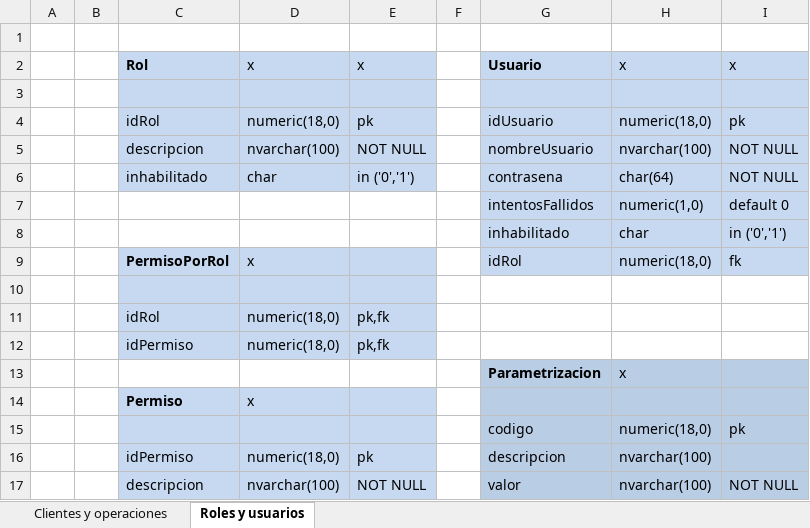
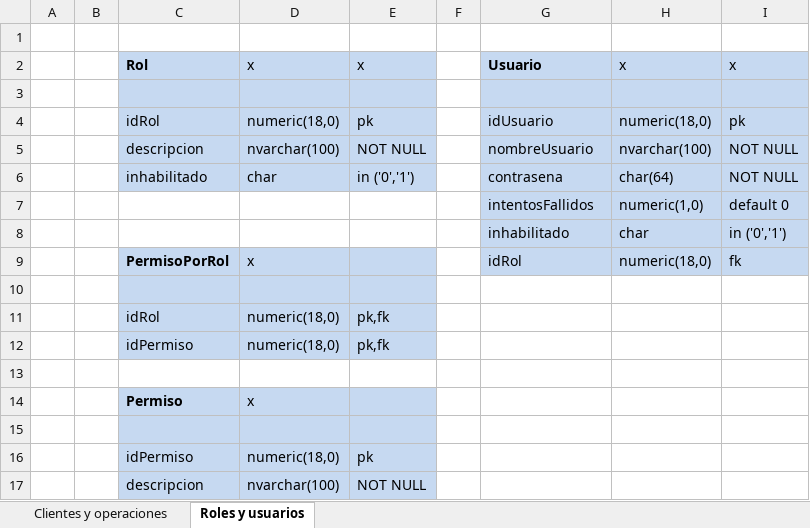
Before and after one commit to jmdapice/LOSGROSOS_RELOADED, an Excel workbook: tpGestion.xlsx, sheet Roles y usuarios, drawn as a sheet; values as stored, in another font and other column widths than the file's, no borders; the diff names each change by its address in the sheet, - before the commit and + after, or states it on an @@ line.

```diff
--- a/tpGestion.xlsx (sheet Roles y usuarios)
+++ b/tpGestion.xlsx (sheet Roles y usuarios)
-row 13:  |  |  |  |  |  | Parametrizacion | x
+row 13: (empty)
-G13:I17 fill: #B9CDE5
+G13:I17 fill: none
-row 15:  |  |  |  |  |  | codigo | numeric(18,0) | pk
+row 15: (empty)
-G16: descripcion
+G16: (empty)
-H16:H17: nvarchar(100)
+H16:H17: (empty)
-G17: valor
+G17: (empty)
-I17: NOT NULL
+I17: (empty)
```
Also changed, not shown: sheet Clientes y operaciones, 52 other files.
